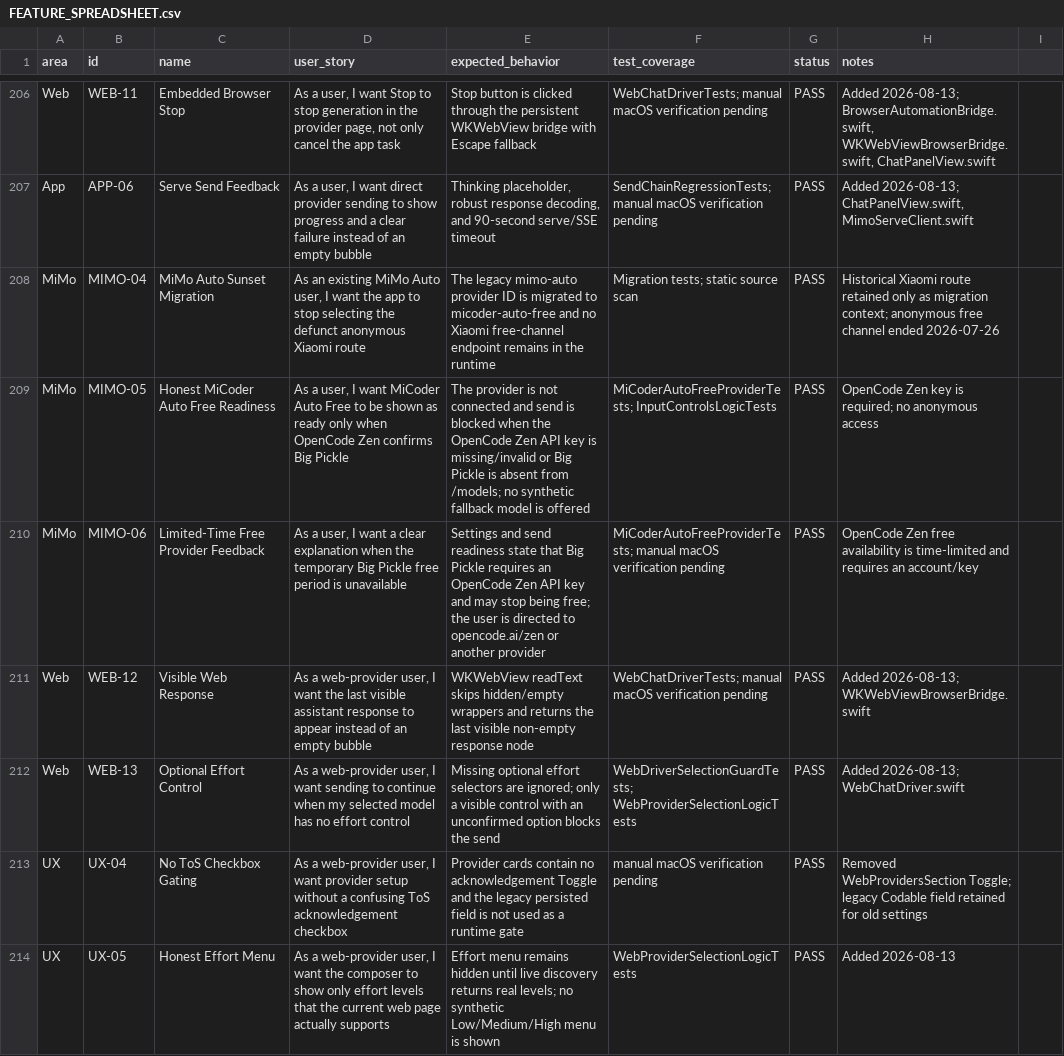
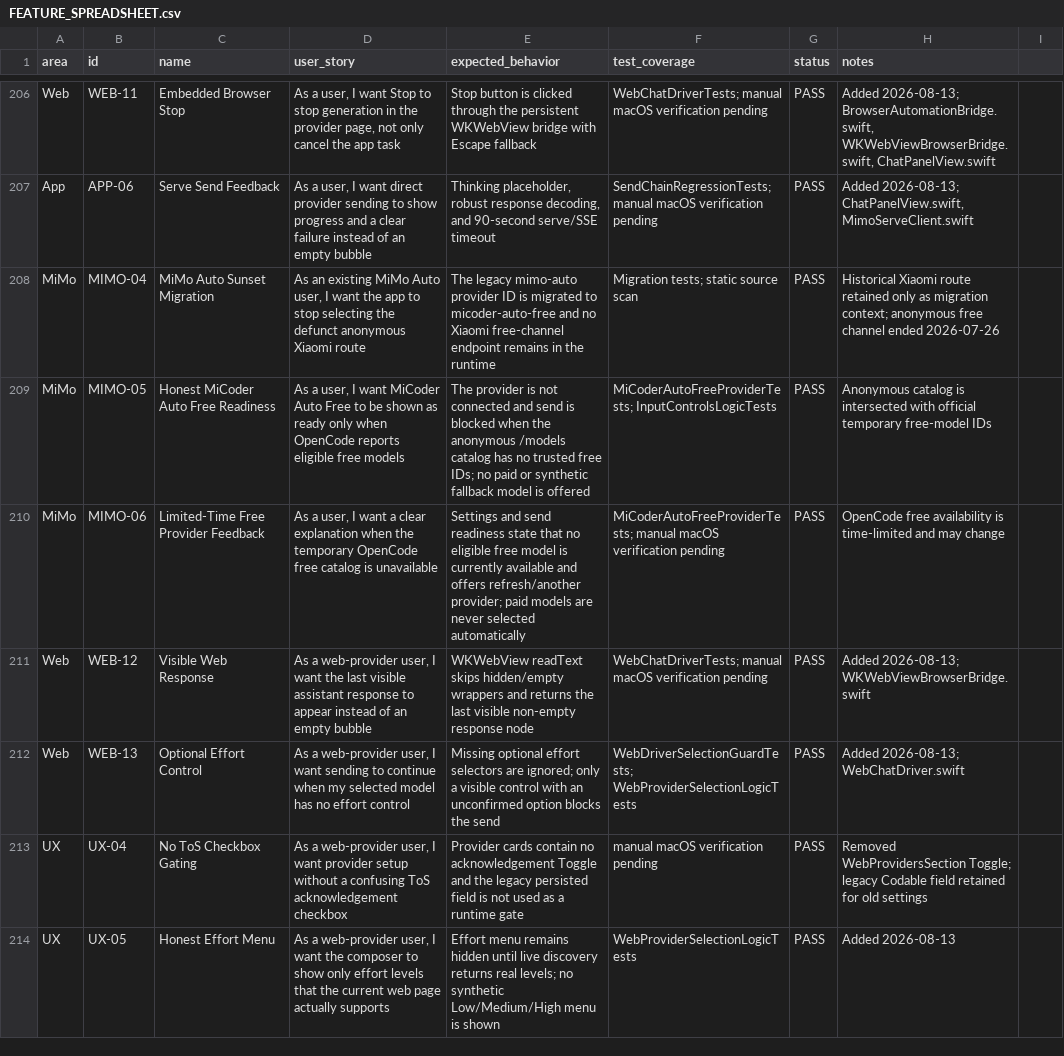
Before and after one commit to visawestern/MiCoder, a CSV file: docs/FEATURE_SPREADSHEET.csv, drawn as a sheet; only a part is shown, gaps mark what is left out; the diff covers the shown part only.

Commit message:
Use anonymous OpenCode free catalog with model failover

```diff
--- a/docs/FEATURE_SPREADSHEET.csv
+++ b/docs/FEATURE_SPREADSHEET.csv
@@ -208,4 +208,4 @@ App,APP-06,Serve Send Feedback,"As a user, I want direct provider sending to sho
 MiMo,MIMO-04,MiMo Auto Sunset Migration,"As an existing MiMo Auto user, I want the app to stop selecting the defunct anonymous Xiaomi route","The legacy mimo-auto provider ID is migrated to micoder-auto-free and no Xiaomi free-channel endpoint remains in the runtime",Migration tests; static source scan,PASS,"Historical Xiaomi route retained only as migration context; anonymous free channel ended 2026-07-26"
-MiMo,MIMO-05,Honest MiCoder Auto Free Readiness,"As a user, I want MiCoder Auto Free to be shown as ready only when OpenCode Zen confirms Big Pickle","The provider is not connected and send is blocked when the OpenCode Zen API key is missing/invalid or Big Pickle is absent from /models; no synthetic fallback model is offered",MiCoderAutoFreeProviderTests; InputControlsLogicTests,PASS,"OpenCode Zen key is required; no anonymous access"
-MiMo,MIMO-06,Limited-Time Free Provider Feedback,"As a user, I want a clear explanation when the temporary Big Pickle free period is unavailable","Settings and send readiness state that Big Pickle requires an OpenCode Zen API key and may stop being free; the user is directed to opencode.ai/zen or another provider",MiCoderAutoFreeProviderTests; manual macOS verification pending,PASS,"OpenCode Zen free availability is time-limited and requires an account/key"
+MiMo,MIMO-05,Honest MiCoder Auto Free Readiness,"As a user, I want MiCoder Auto Free to be shown as ready only when OpenCode reports eligible free models","The provider is not connected and send is blocked when the anonymous /models catalog has no trusted free IDs; no paid or synthetic fallback model is offered",MiCoderAutoFreeProviderTests; InputControlsLogicTests,PASS,"Anonymous catalog is intersected with official temporary free-model IDs"
+MiMo,MIMO-06,Limited-Time Free Provider Feedback,"As a user, I want a clear explanation when the temporary OpenCode free catalog is unavailable","Settings and send readiness state that no eligible free model is currently available and offers refresh/another provider; paid models are never selected automatically",MiCoderAutoFreeProviderTests; manual macOS verification pending,PASS,"OpenCode free availability is time-limited and may change"
 Web,WEB-12,Visible Web Response,"As a web-provider user, I want the last visible assistant response to appear instead of an empty bubble","WKWebView readText skips hidden/empty wrappers and returns the last visible non-empty response node",WebChatDriverTests; manual macOS verification pending,PASS,"Added 2026-08-13; WKWebViewBrowserBridge.swift"
```
Also changed, not shown: 1 added row and 10 edited cells elsewhere in this file, 12 other files.
